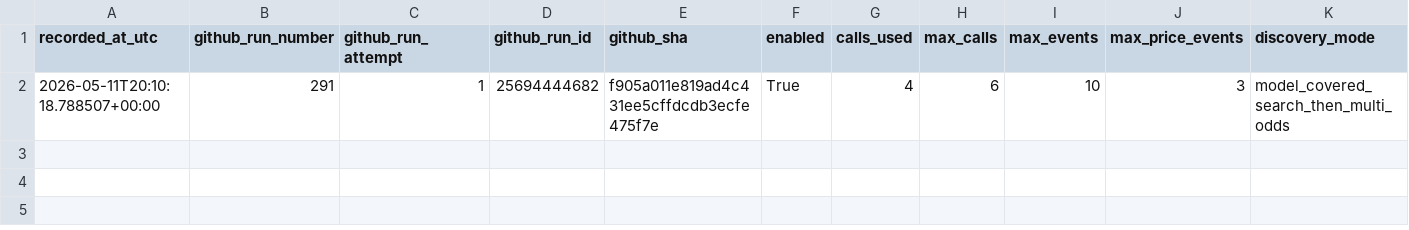
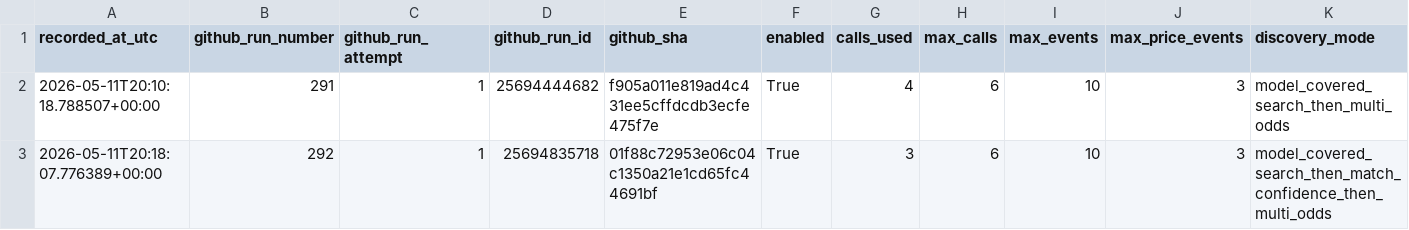
Before and after one commit to Bendecks/Odds-2, a CSV file: output/history/odds_api_io_usage_log.csv, drawn as a sheet; only a part is shown; rows hold the shown columns only; the diff names each change by its address in the sheet, - before the commit and + after, or states it on an @@ line.

```diff
--- a/output/history/odds_api_io_usage_log.csv
+++ b/output/history/odds_api_io_usage_log.csv
+row 3: 2026-05-11T20:18:07.776389+00:00 | 292 | 1 | 25694835718 | 01f88c72953e06c04c1350a21e1cd65fc44691bf | True | 3 | 6 | 10 | 3 | model_covered_search_then_match_confidence_then_multi_odds
```
Also changed, not shown: data/raw/odds_api_io/odds_api_io_rate_limit_headers.csv, output/latest/automatic_forward_prices.csv, 50 other files.
